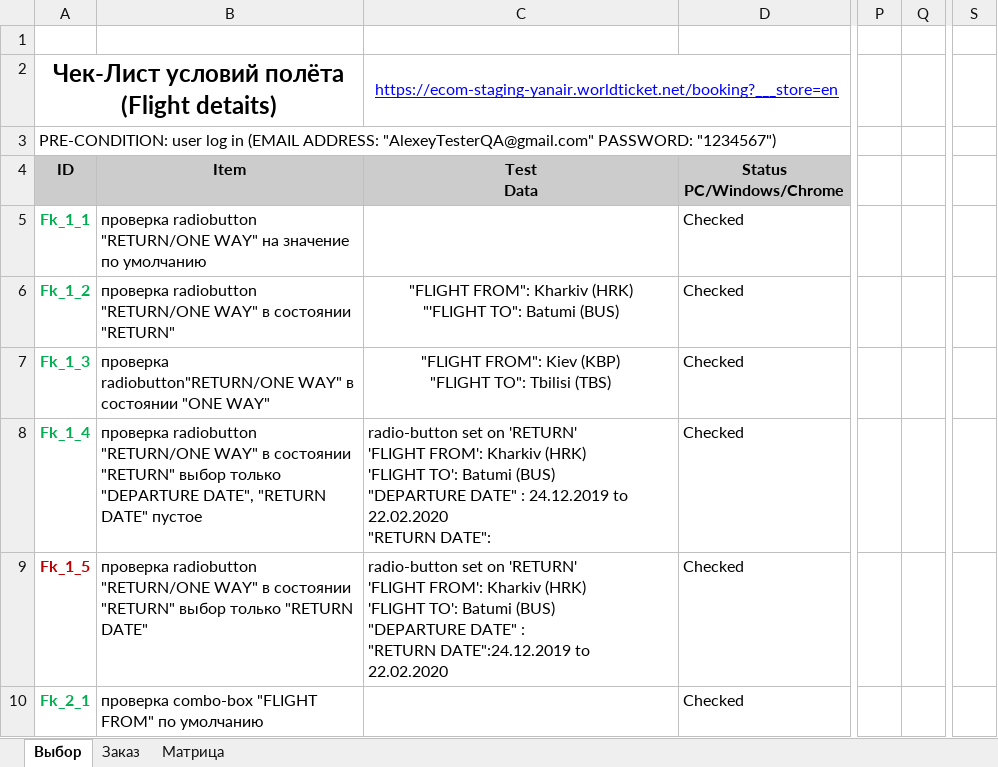
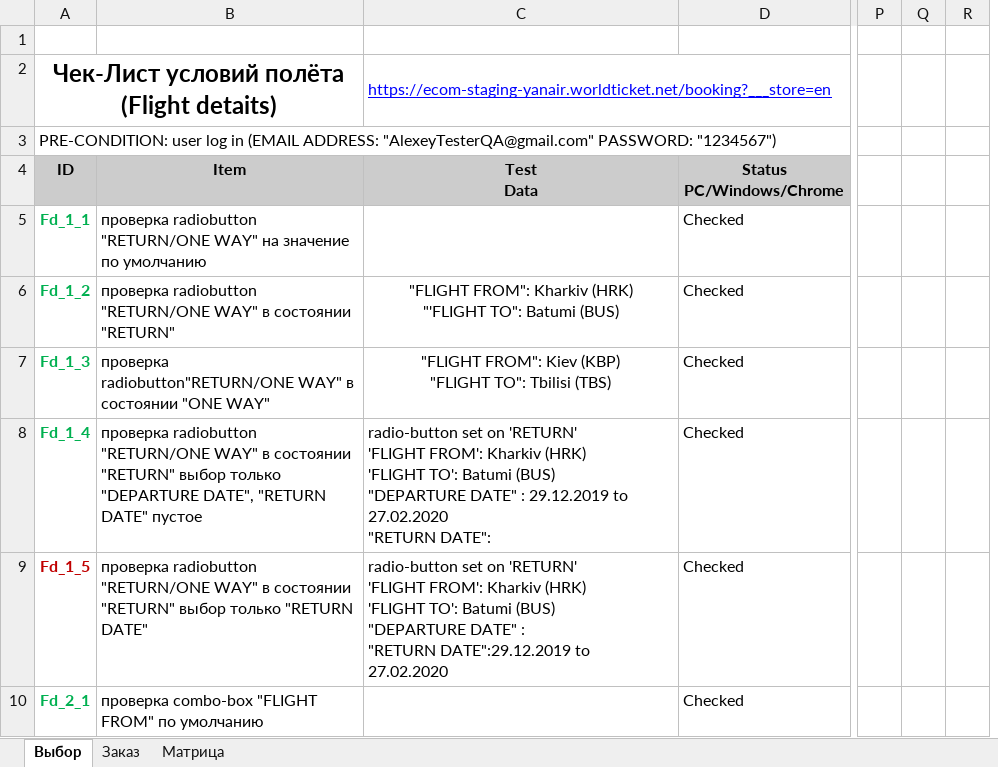
Before and after one commit to ambu550/Booking_Project, an Excel workbook: _2/Чек-Лист Условий полёта_демо.xlsx, sheet Выбор, drawn as a sheet; only a part is shown, gaps mark what is left out; values as stored, in another font and other column widths than the file's, no borders; conditional formats not drawn; removed rows and columns are numbered as before the commit, all else as after; ↵ is a line break in a cell; the diff covers the shown part only; the diff names each change by its address in the sheet, - before the commit and + after, or states it on an @@ line.

```diff
--- a/_2/Чек-Лист Условий полёта_демо.xlsx (sheet Выбор)
+++ b/_2/Чек-Лист Условий полёта_демо.xlsx (sheet Выбор)
+column Q, empty
-column S, empty
-C2 alignment: center
+C2 alignment: left
-A5 (ID): Fk_1_1
+A5 (ID): Fd_1_1
-A6 (ID): Fk_1_2
+A6 (ID): Fd_1_2
-A7 (ID): Fk_1_3
+A7 (ID): Fd_1_3
-A8 (ID): Fk_1_4
+A8 (ID): Fd_1_4
-C8 (Test Data): …DATE" : 24.12.2019 to 22.02.2020 ↵ "RETURN DATE":
+C8 (Test Data): …DATE" : 29.12.2019 to 27.02.2020 ↵ "RETURN DATE":
-A9 (ID): Fk_1_5
+A9 (ID): Fd_1_5
-C9 (Test Data): …: ↵ "RETURN DATE":24.12.2019 to 22.02.2020
+C9 (Test Data): …: ↵ "RETURN DATE":29.12.2019 to 27.02.2020
-A10 (ID): Fk_2_1
+A10 (ID): Fd_2_1
```
Also changed, not shown: 2 added rows, 63 edited cells and cell formats elsewhere in this sheet, sheet Матрица, sheet Заказ, formulas that keep their value, _1/TC/Test Case Создания нового пользователя_.xlsx, _1/Чек листы Авторизация.xlsx, 14 other files.
